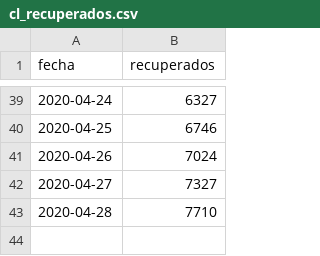
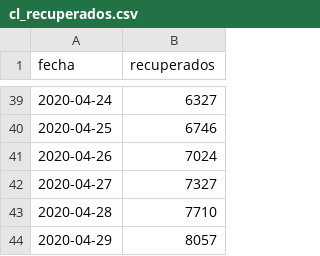
Before and after one commit to nekurosu/covid_data, a CSV file: cl_recuperados.csv, drawn as a sheet; only a part is shown, gaps mark what is left out; the diff names each change by its address in the sheet, - before the commit and + after, or states it on an @@ line.

Commit message:
Agrega data publicada el 2020-04-29

```diff
--- a/cl_recuperados.csv
+++ b/cl_recuperados.csv
+row 44: 2020-04-29 | 8057
```
